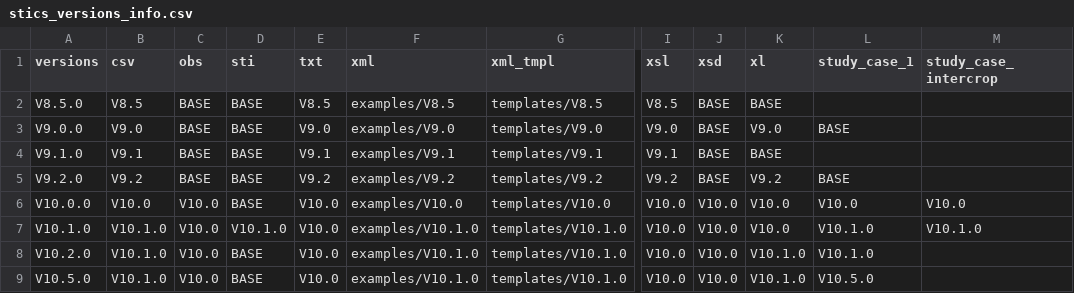
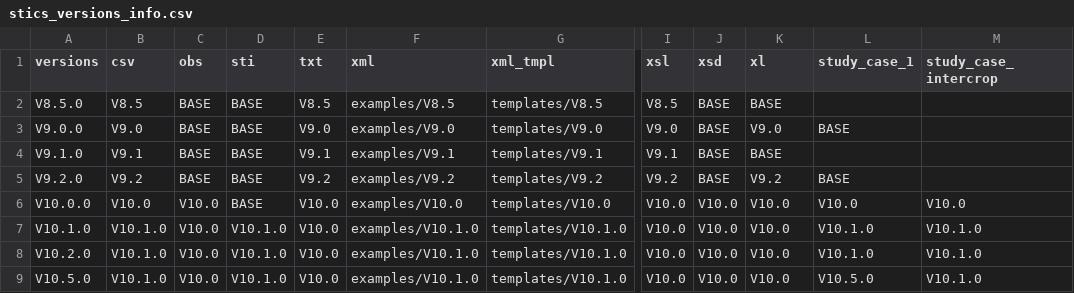
Before and after one commit to SticsRPacks/SticsRFiles, a CSV file: inst/extdata/versions/stics_versions_info.csv, drawn as a sheet; only a part is shown, gaps mark what is left out; the diff names each change by its address in the sheet, - before the commit and + after, or states it on an @@ line.

Commit message:
fix: using now get_version_num for comparing versions number

```diff
--- a/inst/extdata/versions/stics_versions_info.csv
+++ b/inst/extdata/versions/stics_versions_info.csv
-D8:D9 (sti): BASE
+D8:D9 (sti): V10.1.0
-K8:K9 (xl): V10.1.0
+K8:K9 (xl): V10.0
-M8:M9 (study_case_intercrop): (empty)
+M8:M9 (study_case_intercrop): V10.1.0
```
Also changed, not shown: 6 other files.
